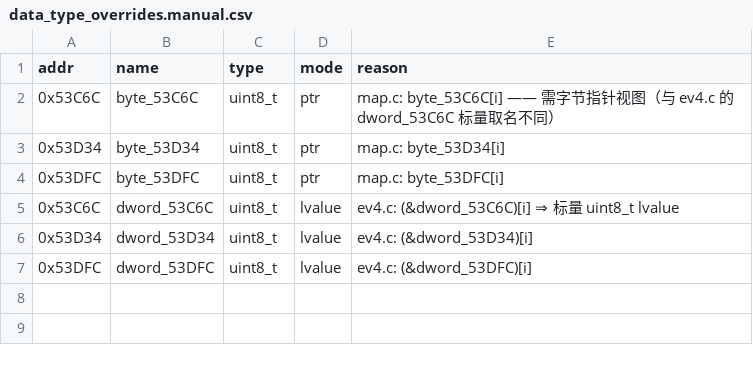
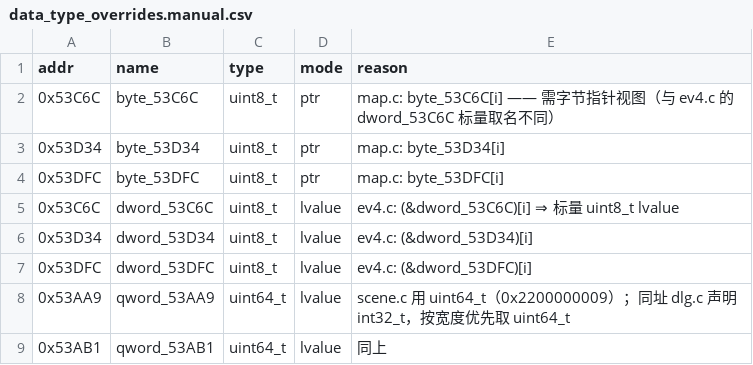
Before and after one commit to lastonesky/fd2-reverse, a CSV file: analysis/data_type_overrides.manual.csv, drawn as a sheet; the diff names each change by its address in the sheet, - before the commit and + after, or states it on an @@ line.

Commit message:
funcs_25E23 batches 3-4: handlers 01/06/07/09/11/13/15/16/23 (21/30 done)
- table-driven handlers passing image pointers into scene_place_records (the
  originals copy the tables to locals; read-only, same bytes), origins decoded
  from the two pushed dwords: 0x200000006/0xE00000008/4/0xA0000000C/0x1100000011
- shared tails spelled out in C (0x2327D unit_add+refresh+advance, 0x239B1 advance)
- scene_state_01 ends by SETTING state 2; scene_state_23 scroll-in + per-row fade
- qword_53AA9/53AB1: manual override to uint64_t + extractor width-preference
  tie-break (64>32>16) so qword_* cells stop losing to int32 declarations
- validation: 0 errors both profiles, -Werror clean both profiles, umbrella OK
- function-map: 298 pending / 25 restored-unverified

```diff
--- a/analysis/data_type_overrides.manual.csv
+++ b/analysis/data_type_overrides.manual.csv
+row 8: 0x53AA9 | qword_53AA9 | uint64_t | lvalue | scene.c 用 uint64_t（0x2200000009）；同址 dlg.c 声明 int32_t，按宽度优先取 uint64_t
+row 9: 0x53AB1 | qword_53AB1 | uint64_t | lvalue | 同上
```
Also changed, not shown: 7 other files.
